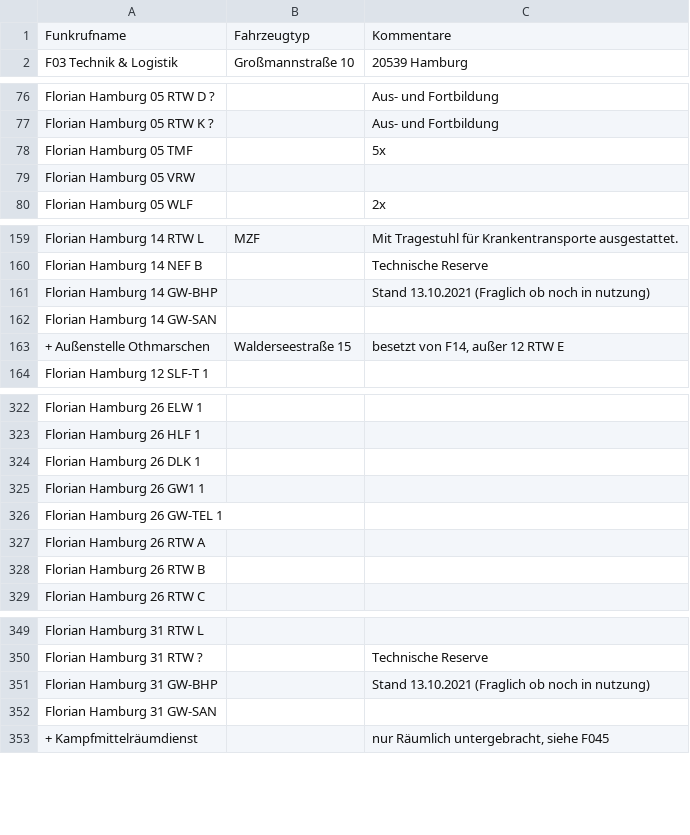
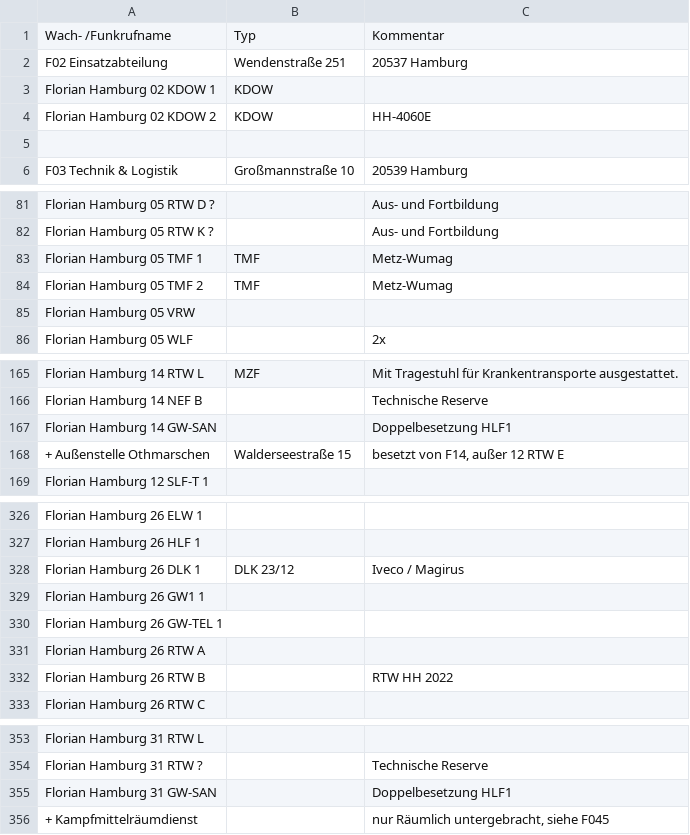
Before and after one commit to mnai/LSS-Fahrzeuglisten, a TSV file: Hamburg/Berufsfeuerwehr_Hamburg.tsv, drawn as a sheet; only a part is shown, gaps mark what is left out; the diff covers the shown part only.

```diff
--- a/Hamburg/Berufsfeuerwehr_Hamburg.tsv
+++ b/Hamburg/Berufsfeuerwehr_Hamburg.tsv
@@ -1 +1,5 @@
-Funkrufname	Fahrzeugtyp	Kommentare
+Wach- /Funkrufname	Typ	Kommentar	
+F02 Einsatzabteilung	Wendenstraße 251	20537 Hamburg	
+Florian Hamburg 02 KDOW 1	KDOW		
+Florian Hamburg 02 KDOW 2	KDOW	HH-4060E	
+			
@@ -78 +83,2 @@ Florian Hamburg 05 RTW K ?		Aus- und Fortbildung
-Florian Hamburg 05 TMF		5x
+Florian Hamburg 05 TMF 1	TMF	Metz-Wumag	
+Florian Hamburg 05 TMF 2	TMF	Metz-Wumag	
@@ -163,2 +169 @@ Florian Hamburg 14 NEF B		Technische Reserve
-Florian Hamburg 14 GW-BHP		Stand 13.10.2021 (Fraglich ob noch in nutzung)
-Florian Hamburg 14 GW-SAN		
+Florian Hamburg 14 GW-SAN		Doppelbesetzung HLF1	
@@ -326 +330 @@ Florian Hamburg 26 HLF 1
-Florian Hamburg 26 DLK 1		
+Florian Hamburg 26 DLK 1	DLK 23/12	Iveco / Magirus	
@@ -330 +334 @@ Florian Hamburg 26 RTW A
-Florian Hamburg 26 RTW B		
+Florian Hamburg 26 RTW B		RTW HH 2022	
@@ -353,2 +357 @@ Florian Hamburg 31 RTW ?		Technische Reserve
-Florian Hamburg 31 GW-BHP		Stand 13.10.2021 (Fraglich ob noch in nutzung)
-Florian Hamburg 31 GW-SAN		
+Florian Hamburg 31 GW-SAN		Doppelbesetzung HLF1	
```
Also changed, not shown: 2 added rows, 2 removed rows and 35 edited cells elsewhere in this file, Hamburg/Freiwillige_Feuerwehr_Hamburg.tsv, Hamburg/Funkkennungen_FF_Hamburg.tsv, 3 other files.
